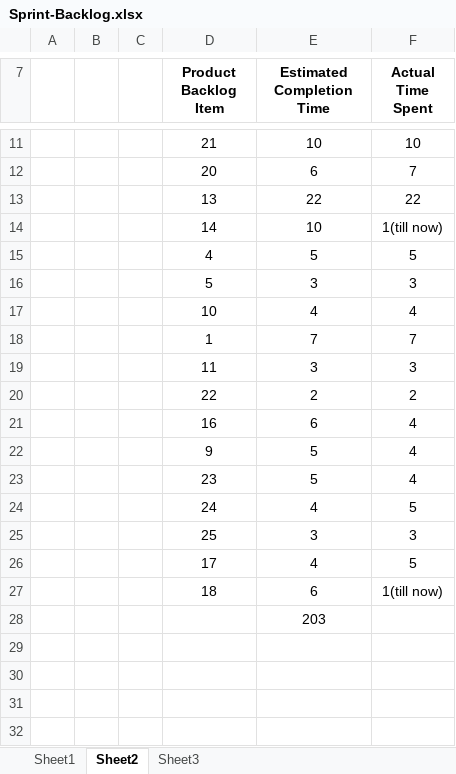
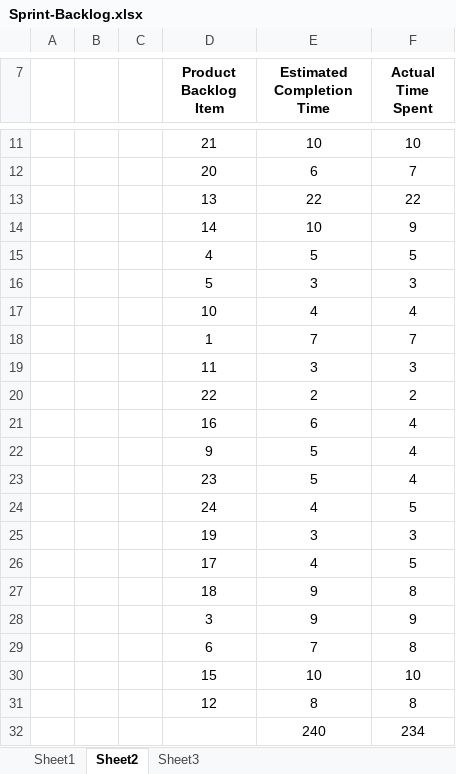
Before and after one commit to OZMOPOL/Documentation, an Excel workbook: SprintBacklog/Sprint-Backlog.xlsx, sheet Sheet2, drawn as a sheet; only a part is shown, gaps mark what is left out; values as stored, in another font and other column widths than the file's, no borders; removed rows and columns are numbered as before the commit, all else as after; the diff names each change by its address in the sheet, - before the commit and + after, or states it on an @@ line.

```diff
--- a/SprintBacklog/Sprint-Backlog.xlsx (sheet Sheet2)
+++ b/SprintBacklog/Sprint-Backlog.xlsx (sheet Sheet2)
-F14 (Actual Time Spent): 1(till now)
+F14 (Actual Time Spent): 9
-D25 (Product Backlog Item): 25
+D25 (Product Backlog Item): 19
-row 27:  |  |  | 18 | 6 | 1(till now)
-row 28:  |  |  |  | 203
+row 27:  |  |  | 18 | 9 | 8
+row 28:  |  |  | 3 | 9 | 9
+row 29:  |  |  | 6 | 7 | 8
+row 30:  |  |  | 15 | 10 | 10
+row 31:  |  |  | 12 | 8 | 8
+row 32:  |  |  |  | 240 | 234
```
Also changed, not shown: sheet Sheet1, charts or pictures, ProductBacklog/Product-Backlog.xlsx.
